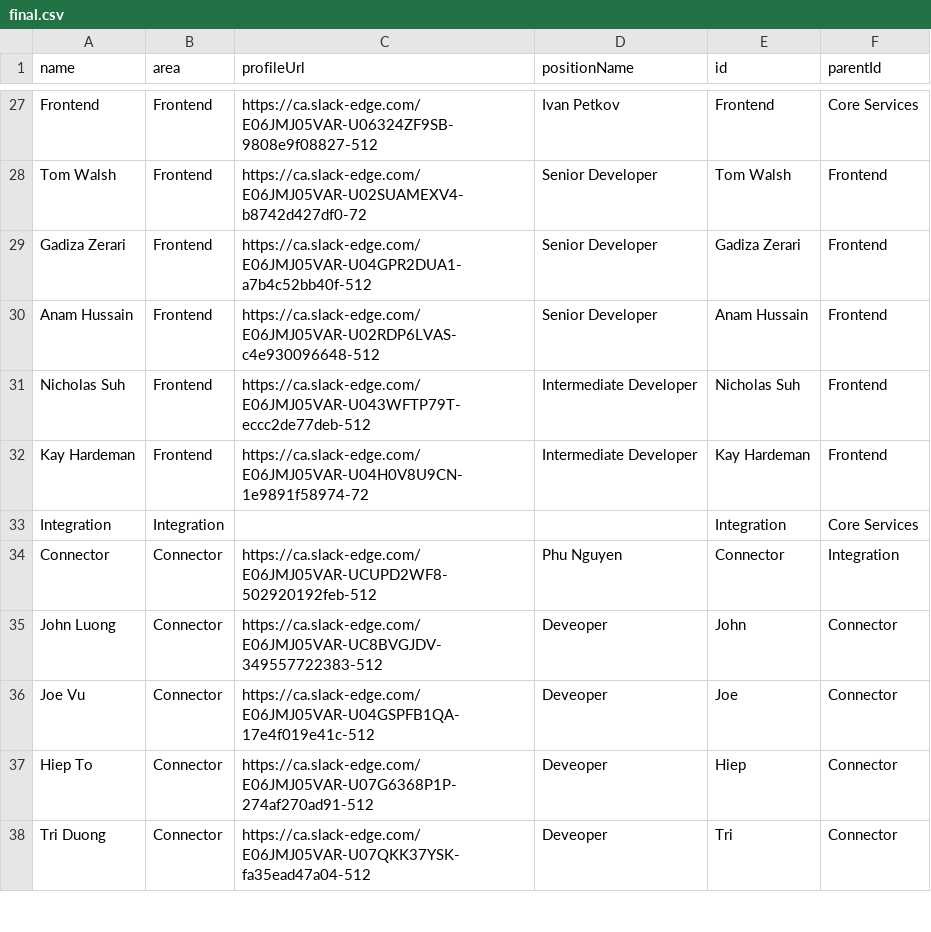
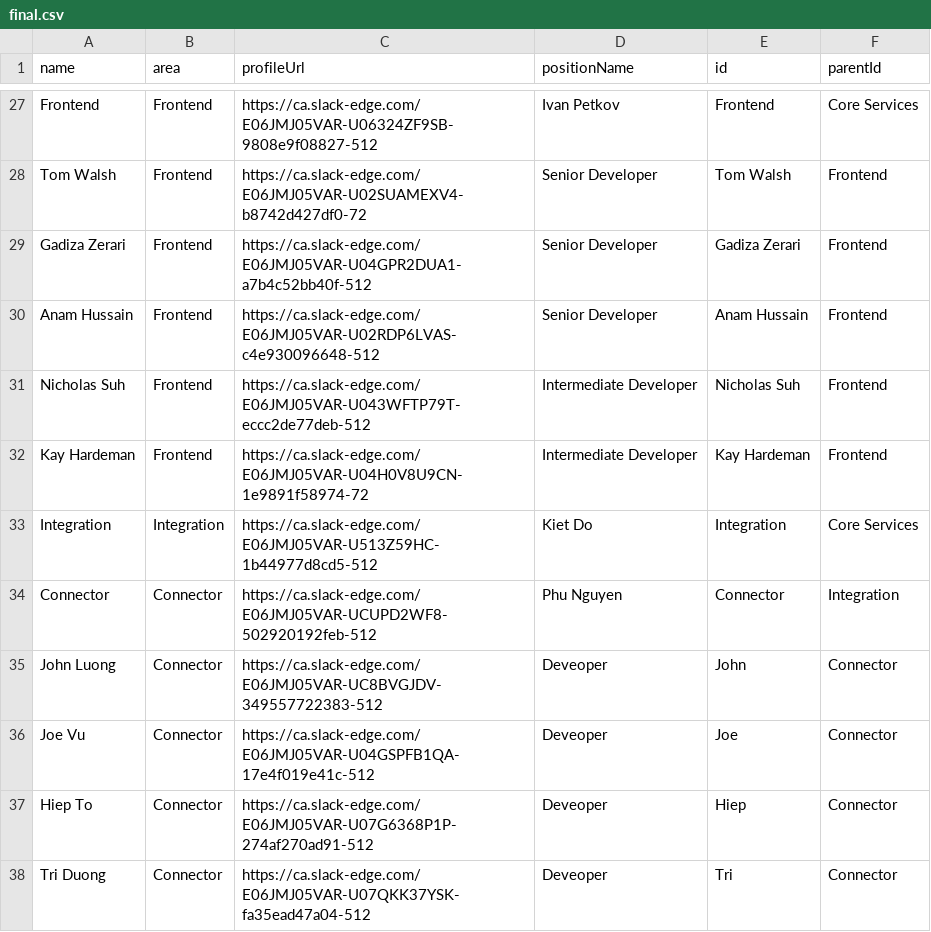
Before and after one commit to lleiguo/orgchart, a CSV file: final.csv, drawn as a sheet; only a part is shown, gaps mark what is left out.

Commit message:
initial commit

```diff
--- a/final.csv
+++ b/final.csv
@@ -32,3 +32,3 @@ Nicholas Suh,Frontend,https://ca.slack-edge.com/E06JMJ05VAR-U043WFTP79T-eccc2de7
 Kay Hardeman,Frontend,https://ca.slack-edge.com/E06JMJ05VAR-U04H0V8U9CN-1e9891f58974-72,Intermediate Developer,Kay Hardeman,Frontend
-Integration,Integration,,,Integration,Core Services
+Integration,Integration,https://ca.slack-edge.com/E06JMJ05VAR-U513Z59HC-1b44977d8cd5-512,Kiet Do,Integration,Core Services
 Connector,Connector,https://ca.slack-edge.com/E06JMJ05VAR-UCUPD2WF8-502920192feb-512,Phu Nguyen,Connector,Integration
```
